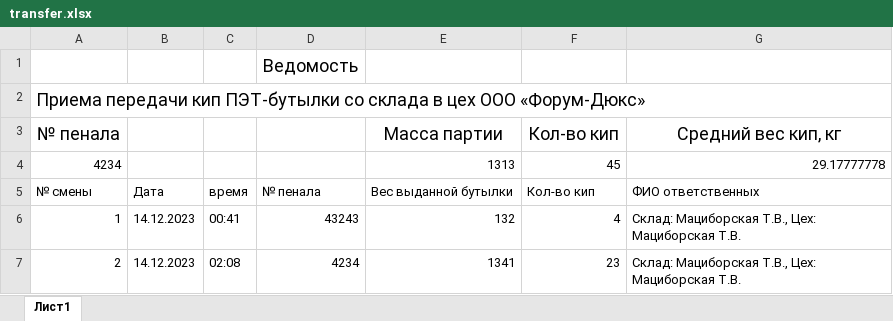
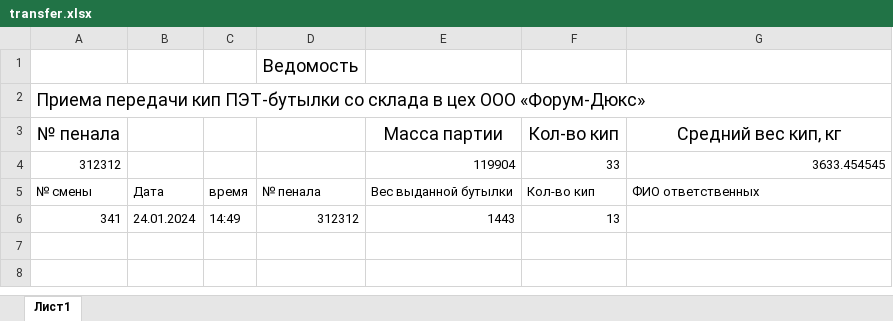
Before and after one commit to razumenco/WPMS, an Excel workbook: wpms_main/management/static/files/transfer.xlsx, sheet Лист1, drawn as a sheet; values as stored, in another font and other column widths than the file's, no borders; removed rows and columns are numbered as before the commit, all else as after; the diff names each change by its address in the sheet, - before the commit and + after, or states it on an @@ line.

```diff
--- a/wpms_main/management/static/files/transfer.xlsx (sheet Лист1)
+++ b/wpms_main/management/static/files/transfer.xlsx (sheet Лист1)
-row 4: 4234 |  |  |  | 1313 | 45 | 29.17777778
+row 4: 312312 |  |  |  | 119904 | 33 | 3633.454545
-row 6: 1 | 14.12.2023 | 00:41 | 43243 | 132 | 4 | Склад: Мациборская Т.В., Цех: Мациборская Т.В.
-row 7: 2 | 14.12.2023 | 02:08 | 4234 | 1341 | 23 | Склад: Мациборская Т.В., Цех: Мациборская Т.В.
+row 6: 341 | 24.01.2024 | 14:49 | 312312 | 1443 | 13
```
Also changed, not shown: wpms_main/management/static/files/acceptance_act.xlsx, wpms_main/management/static/files/penal_specification.xlsx, 10 other files.
